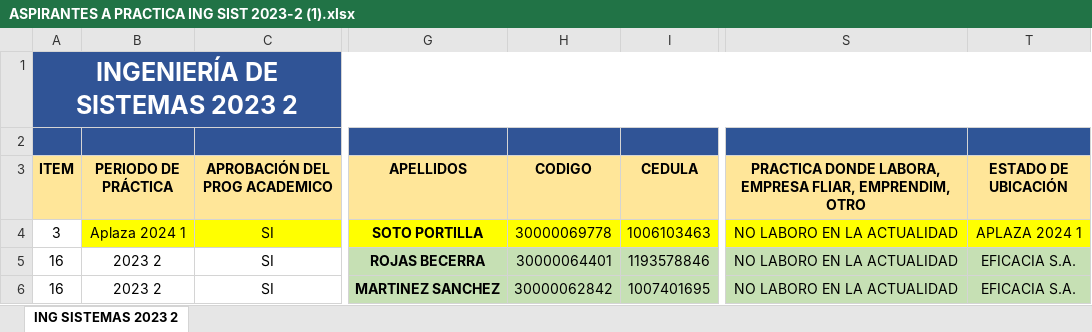
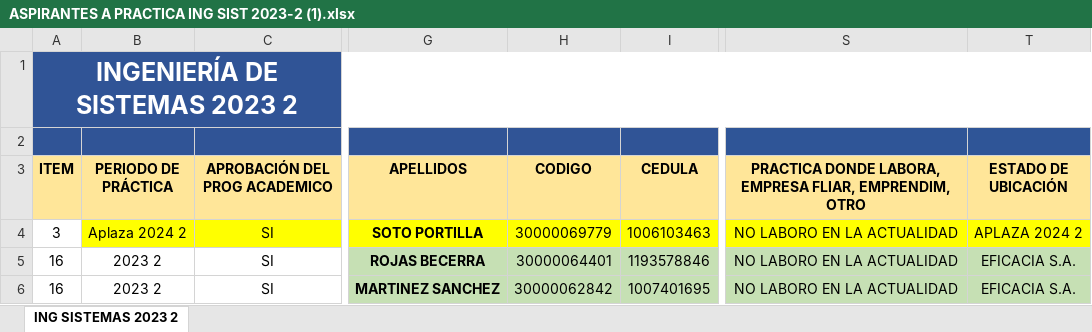
Before and after one commit to julianzx811/roles, an Excel workbook: ASPIRANTES A PRACTICA ING SIST 2023-2 (1).xlsx, sheet ING SISTEMAS 2023 2, drawn as a sheet; only a part is shown, gaps mark what is left out; values as stored, in another font and other column widths than the file's, no borders; conditional formats not drawn; the diff names each change by its address in the sheet, - before the commit and + after, or states it on an @@ line.

```diff
--- a/ASPIRANTES A PRACTICA ING SIST 2023-2 (1).xlsx (sheet ING SISTEMAS 2023 2)
+++ b/ASPIRANTES A PRACTICA ING SIST 2023-2 (1).xlsx (sheet ING SISTEMAS 2023 2)
-B4 (PERIODO DE PRÁCTICA): Aplaza 2024 1
+B4 (PERIODO DE PRÁCTICA): Aplaza 2024 2
-H4 (CODIGO): 30000069778
+H4 (CODIGO): 30000069779
-T4 (ESTADO DE UBICACIÓN): APLAZA 2024 1
+T4 (ESTADO DE UBICACIÓN): APLAZA 2024 2
```
Also changed, not shown: RA_SEPIA_V2 (5).xlsx, 2 other files.
